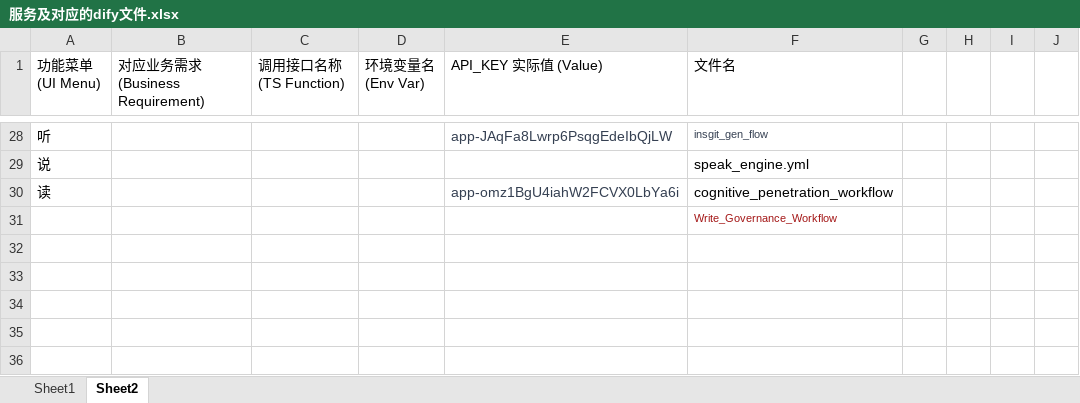
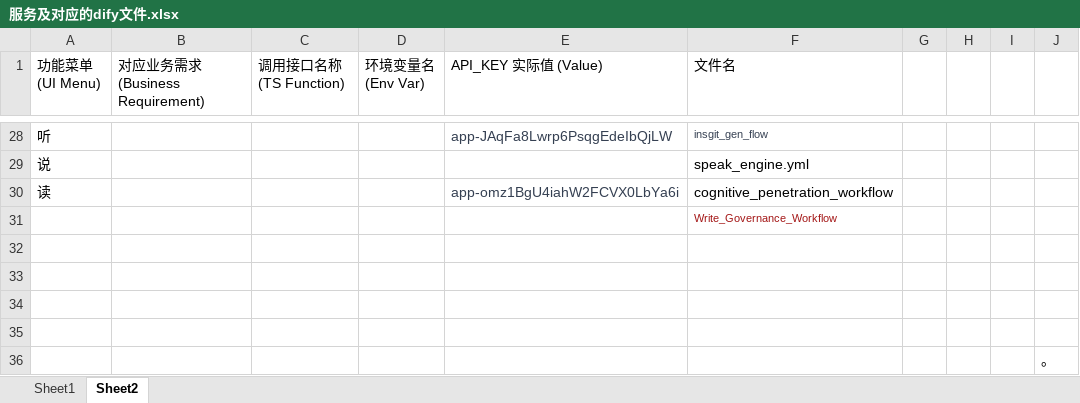
Before and after one commit to 13951874261/superme, an Excel workbook: 服务及对应的dify文件.xlsx, sheet Sheet2, drawn as a sheet; only a part is shown, gaps mark what is left out; values as stored, in another font and other column widths than the file's, no borders; the diff names each change by its address in the sheet, - before the commit and + after, or states it on an @@ line.

```diff
--- a/服务及对应的dify文件.xlsx (sheet Sheet2)
+++ b/服务及对应的dify文件.xlsx (sheet Sheet2)
+row 32: (empty)
+row 33: (empty)
+row 34: (empty)
+row 35: (empty)
+row 36:  |  |  |  |  |  |  |  |  | 。
```
Also changed, not shown: sheet Sheet1, 13 other files.
